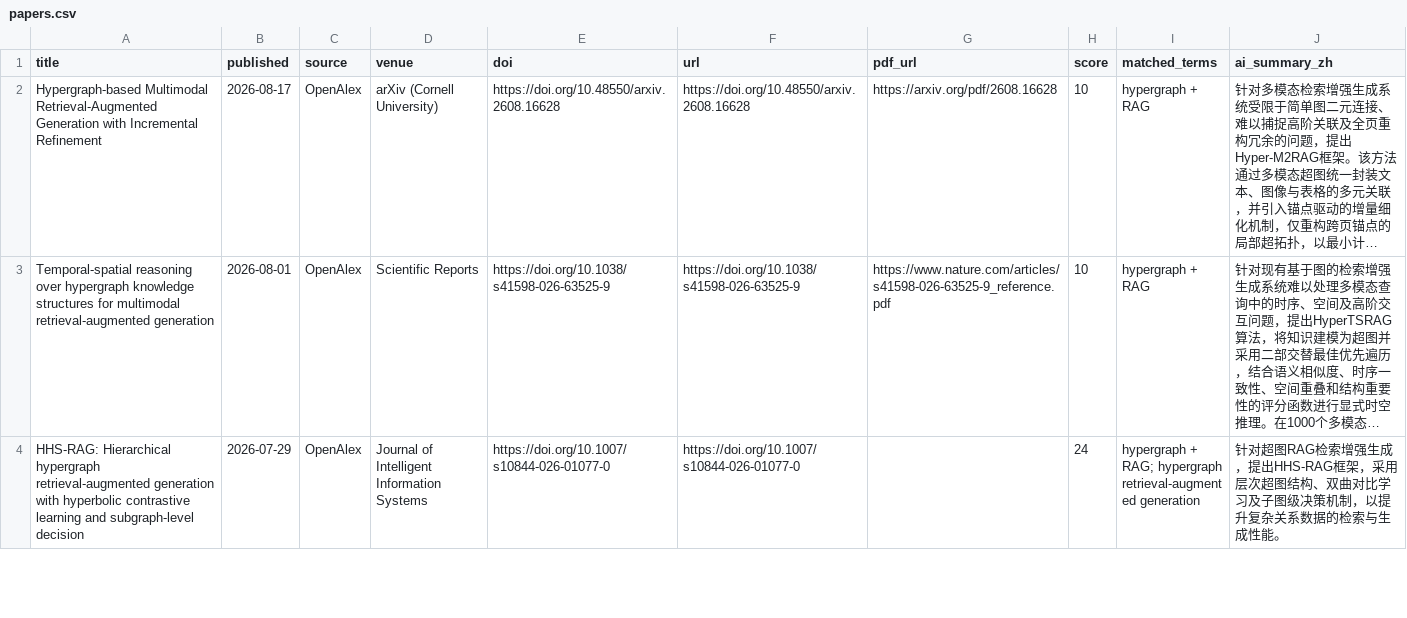
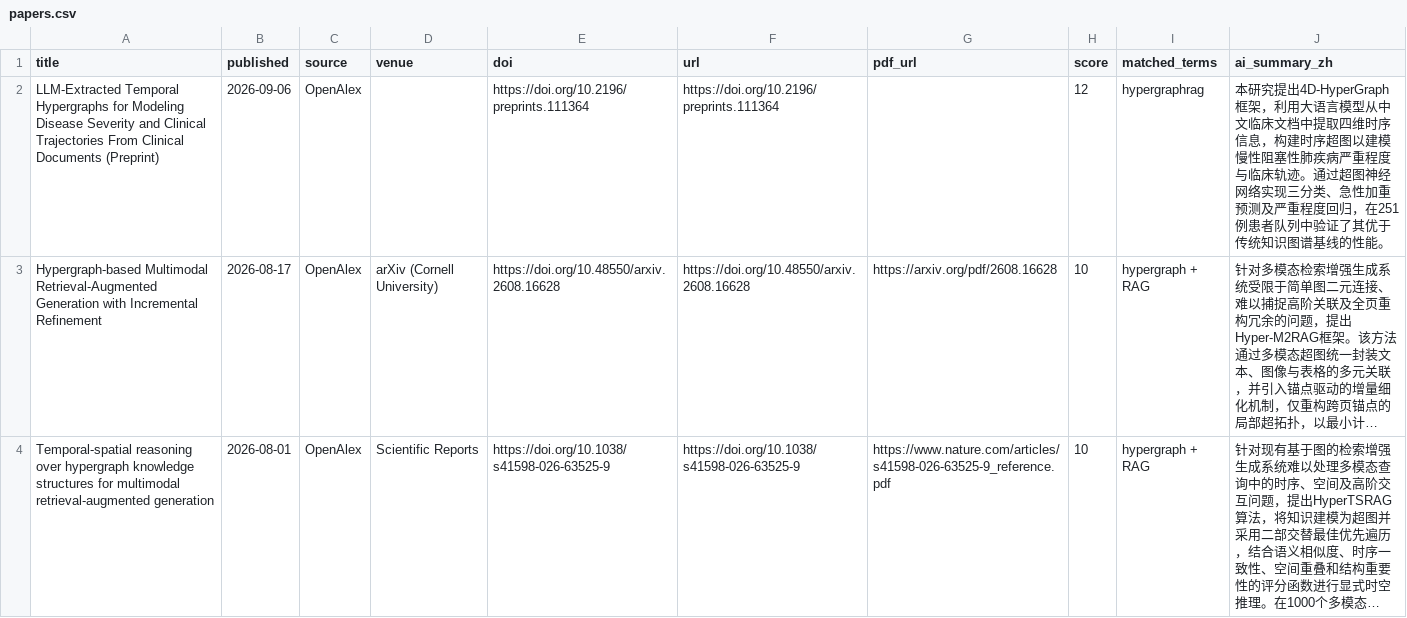
Before and after one commit to HexWillAppear/bim-ifc-paper-radar, a CSV file: data/hypergraph-rag/papers.csv, drawn as a sheet; only a part is shown; the shorter side is filled out with more unchanged rows; long unchanged cells end in …; the diff names each change by its address in the sheet, - before the commit and + after, or states it on an @@ line.

```diff
--- a/data/hypergraph-rag/papers.csv
+++ b/data/hypergraph-rag/papers.csv
+row 2: LLM-Extracted Temporal Hypergraphs for Modeling Disease Severity and Clinical Trajectories From Clinical Documents (Preprint) | 2026-09-06 | OpenAlex |  | https://doi.org/10.2196/preprints.111364 | https://doi.org/10.2196/preprints.111364 |  | 12 | hypergraphrag | 本研究提出4D-HyperGraph框架，利用大语言模型从中文临床文档中提取四维时序信息，构建时序超图以建模慢性阻塞性肺疾病严重程度与临床轨迹。通过超图神经网络实现三分类、急性加重预测及严重程度回归，在251例患者队列中验证了其优于传统知识图谱基线的性能。
```
Also changed, not shown: data/papers.csv, data/self-evolving-agent/papers.csv, 6 other files.
